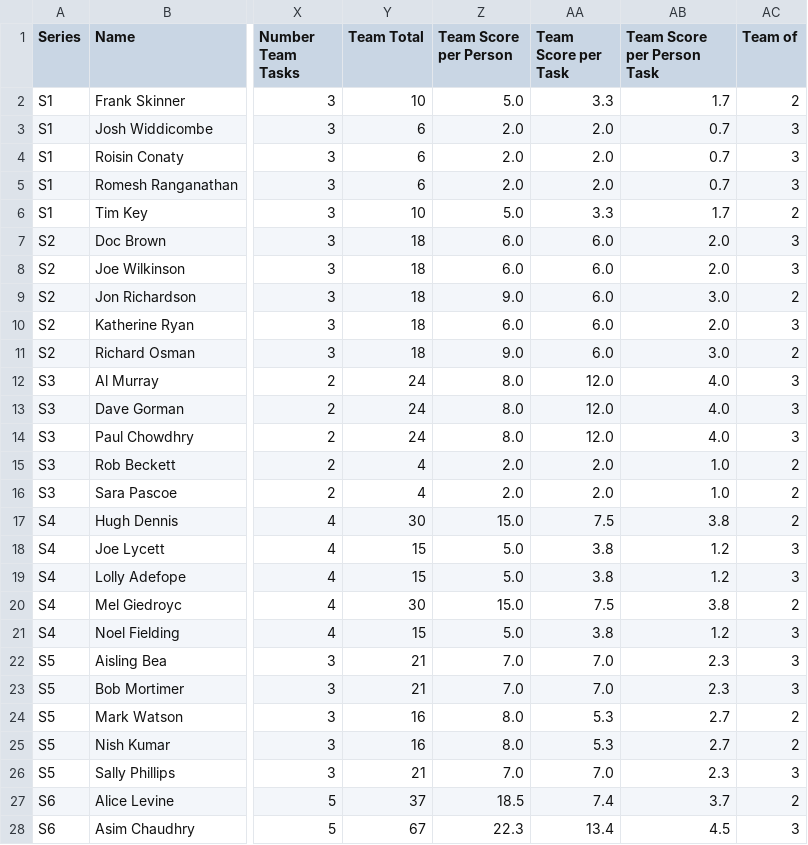
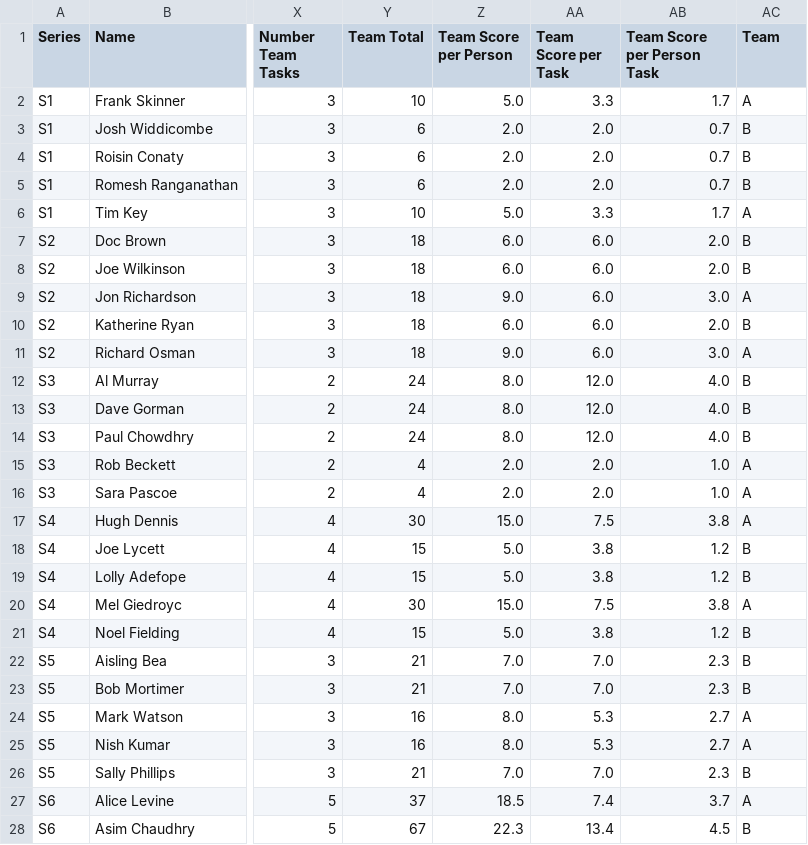
Before and after one commit to samgraftonwaters/Taskmaster_Analysis, a CSV file: Data/Script_Outputs/Full Contestent Table.csv, drawn as a sheet; only a part is shown, gaps mark what is left out; the diff covers the shown part only; the diff names each change by its address in the sheet, - before the commit and + after, or states it on an @@ line.

```diff
--- a/Data/Script_Outputs/Full Contestent Table.csv
+++ b/Data/Script_Outputs/Full Contestent Table.csv
-AC1: Team of
+AC1: Team
-AC2 (Team): 2
+AC2 (Team): A
-AC3:AC5 (Team): 3
+AC3:AC5 (Team): B
-AC6 (Team): 2
+AC6 (Team): A
-AC7:AC8 (Team): 3
+AC7:AC8 (Team): B
-AC9 (Team): 2
+AC9 (Team): A
-AC10 (Team): 3
+AC10 (Team): B
-AC11 (Team): 2
+AC11 (Team): A
-AC12:AC14 (Team): 3
+AC12:AC14 (Team): B
-AC15:AC17 (Team): 2
+AC15:AC17 (Team): A
-AC18:AC19 (Team): 3
+AC18:AC19 (Team): B
-AC20 (Team): 2
+AC20 (Team): A
-AC21:AC23 (Team): 3
+AC21:AC23 (Team): B
-AC24:AC25 (Team): 2
+AC24:AC25 (Team): A
-AC26 (Team): 3
+AC26 (Team): B
-AC27 (Team): 2
+AC27 (Team): A
-AC28 (Team): 3
+AC28 (Team): B
```
Also changed, not shown: 73 edited cells elsewhere in this file, 3 other files.
